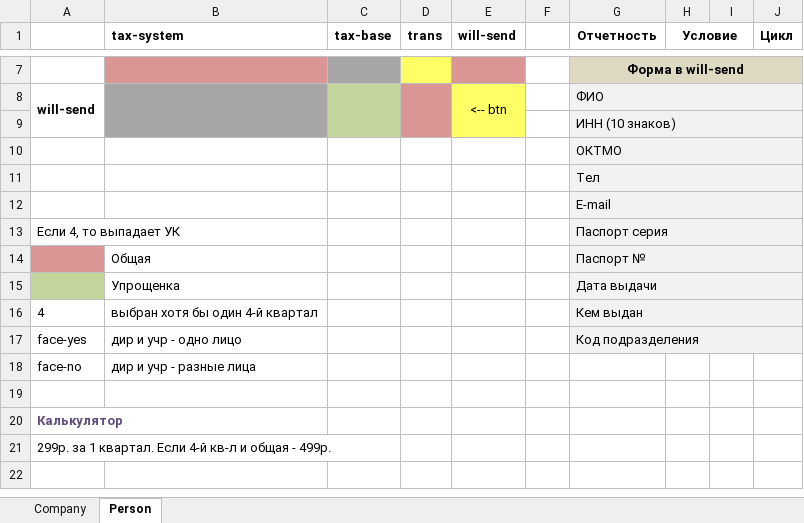
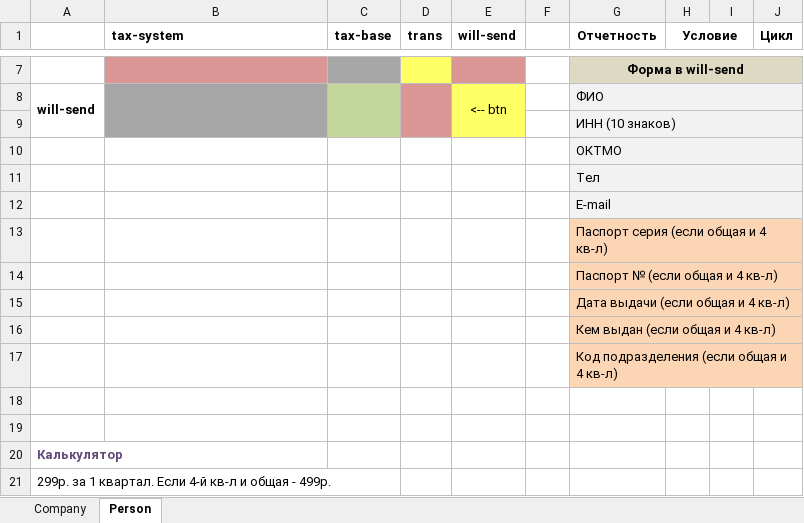
Before and after one commit to avenirs05/nulevka.refact, an Excel workbook: draft/тз.xlsx, sheet Person, drawn as a sheet; only a part is shown, gaps mark what is left out; values as stored, in another font and other column widths than the file's, no borders; removed rows and columns are numbered as before the commit, all else as after; the diff names each change by its address in the sheet, - before the commit and + after, or states it on an @@ line.

```diff
--- a/draft/тз.xlsx (sheet Person)
+++ b/draft/тз.xlsx (sheet Person)
-row 13: Если 4, то выпадает УК |  |  |  |  |  | Паспорт серия
-row 14:  | Общая |  |  |  |  | Паспорт №
-row 15:  | Упрощенка |  |  |  |  | Дата выдачи
-row 16: 4 | выбран хотя бы один 4-й квартал |  |  |  |  | Кем выдан
-row 17: face-yes | дир и учр - одно лицо |  |  |  |  | Код подразделения
+row 13:  |  |  |  |  |  | Паспорт серия (если общая и 4 кв-л)
+row 14:  |  |  |  |  |  | Паспорт № (если общая и 4 кв-л)
+row 15:  |  |  |  |  |  | Дата выдачи (если общая и 4 кв-л)
+row 16:  |  |  |  |  |  | Кем выдан (если общая и 4 кв-л)
+row 17:  |  |  |  |  |  | Код подразделения (если общая и 4 кв-л)
-row 18: face-no | дир и учр - разные лица
+row 18: (empty)
```
Also changed, not shown: sheet Company, 7 other files.
